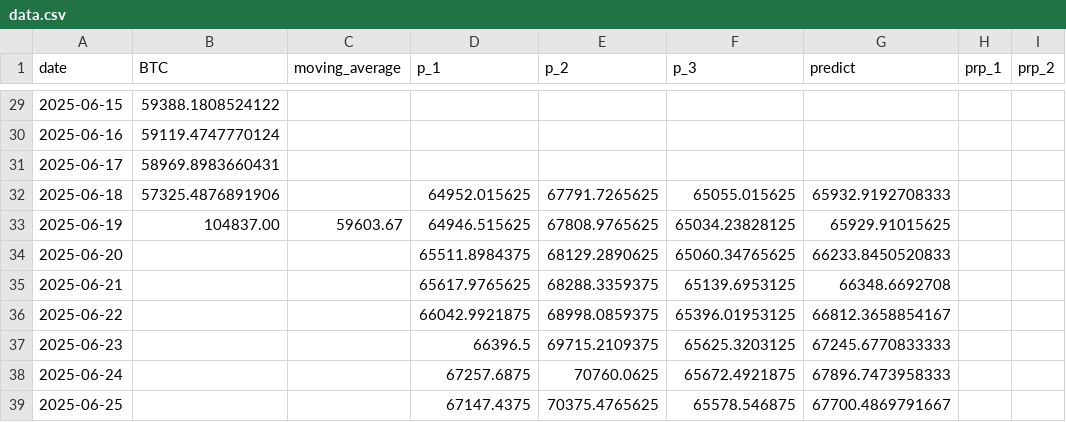
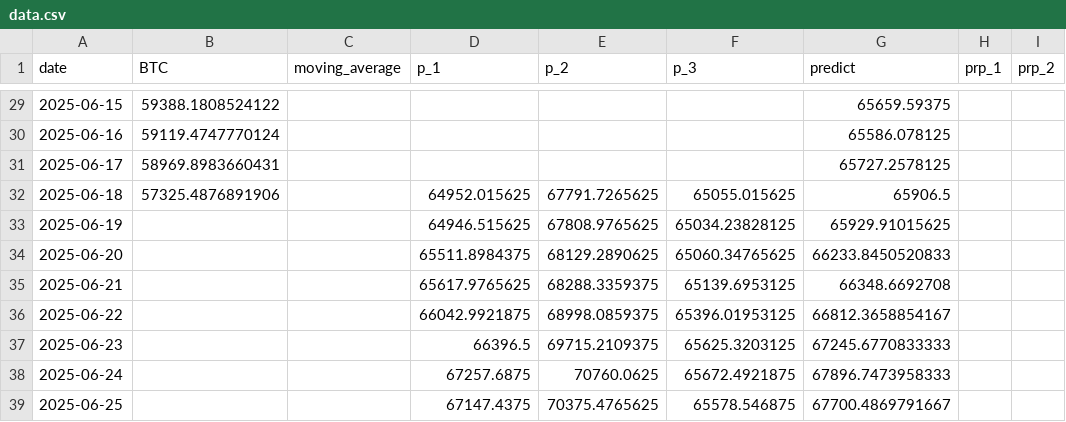
Before and after one commit to kaikasekai/kaikasekai, a CSV file: data.csv, drawn as a sheet; only a part is shown, gaps mark what is left out; the diff covers the shown part only.

```diff
--- a/data.csv
+++ b/data.csv
@@ -29,6 +29,6 @@ date,BTC,moving_average,p_1,p_2,p_3,predict,prp_1,prp_2
-2025-06-15,59388.1808524122,,,,,,,
-2025-06-16,59119.4747770124,,,,,,,
-2025-06-17,58969.8983660431,,,,,,,
-2025-06-18,57325.4876891906,,64952.015625,67791.7265625,65055.015625,65932.9192708333,,
-2025-06-19,104837.00,59603.67,64946.515625,67808.9765625,65034.23828125,65929.91015625,,
+2025-06-15,59388.1808524122,,,,,65659.59375,,
+2025-06-16,59119.4747770124,,,,,65586.078125,,
+2025-06-17,58969.8983660431,,,,,65727.2578125,,
+2025-06-18,57325.4876891906,,64952.015625,67791.7265625,65055.015625,65906.5,,
+2025-06-19,,,64946.515625,67808.9765625,65034.23828125,65929.91015625,,
 2025-06-20,,,65511.8984375,68129.2890625,65060.34765625,66233.8450520833,,
```
Also changed, not shown: 27 edited cells elsewhere in this file.
